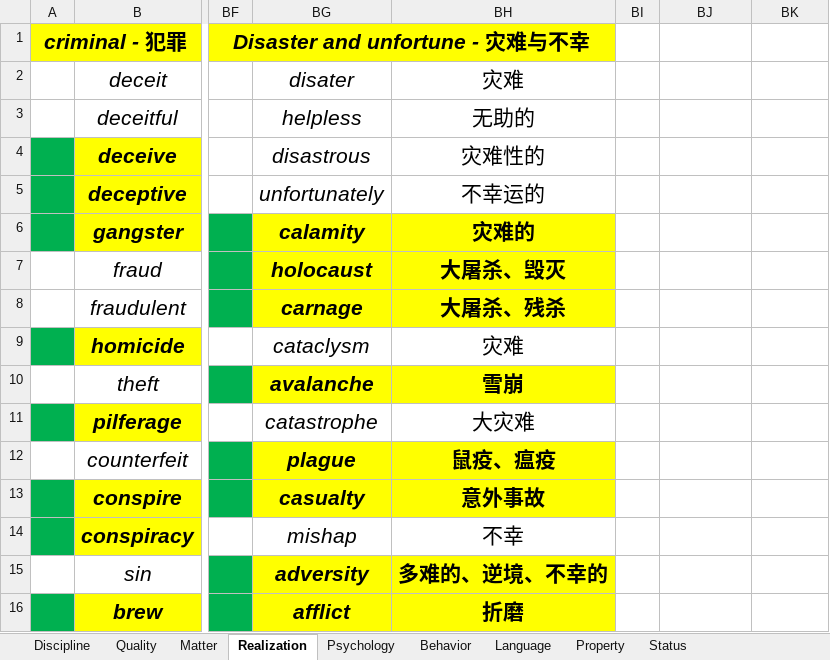
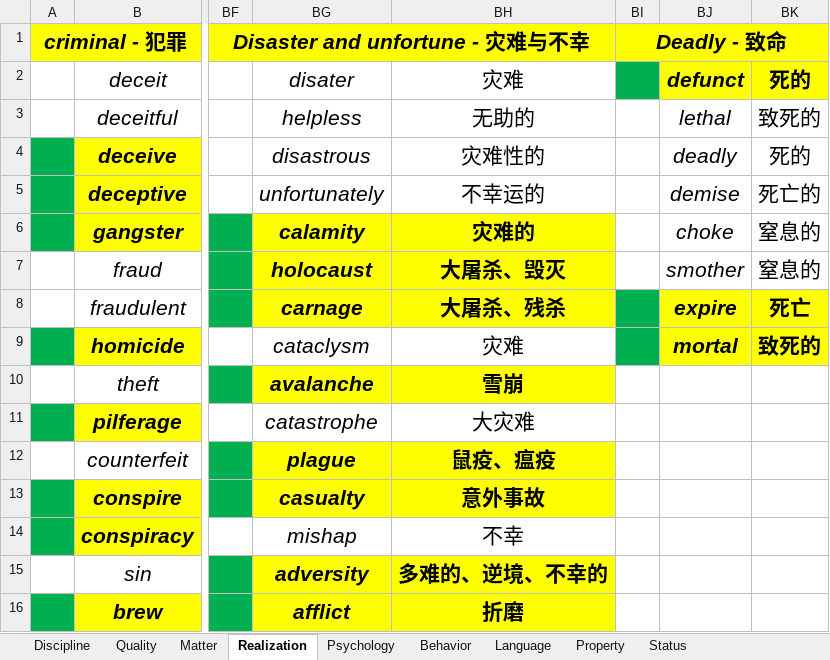
Before and after one commit to k-ning/RECORDING, an Excel workbook: WORDS.xlsx, sheet Realization, drawn as a sheet; only a part is shown, gaps mark what is left out; values as stored, in another font and other column widths than the file's, no borders; the diff names each change by its address in the sheet, - before the commit and + after, or states it on an @@ line.

Commit message:
Update WORDS.xlsx

```diff
--- a/WORDS.xlsx (sheet Realization)
+++ b/WORDS.xlsx (sheet Realization)
-BI1: (empty)
+BI1: Deadly - 致命
-BI1:BK1 fill: none
+BI1:BK1 fill: #FFFF00
+BI1:BK1 merged
-BI2 fill: none
+BI2 fill: #00B050
-BJ2: (empty)
+BJ2: defunct
-BJ2:BK2 fill: none
+BJ2:BK2 fill: #FFFF00
-BK2: (empty)
+BK2: 死的
-BJ3: (empty)
+BJ3: lethal
-BK3: (empty)
+BK3: 致死的
-BJ4: (empty)
+BJ4: deadly
-BK4: (empty)
+BK4: 死的
-BJ5: (empty)
+BJ5: demise
-BK5: (empty)
+BK5: 死亡的
-BJ6: (empty)
+BJ6: choke
-BK6:BK7: (empty)
+BK6:BK7: 窒息的
-BJ7: (empty)
+BJ7: smother
-BI8:BI9 fill: none
+BI8:BI9 fill: #00B050
-BJ8: (empty)
+BJ8: expire
-BJ8:BK9 fill: none
+BJ8:BK9 fill: #FFFF00
-BK8: (empty)
+BK8: 死亡
-BJ9: (empty)
+BJ9: mortal
-BK9: (empty)
+BK9: 致死的
```
